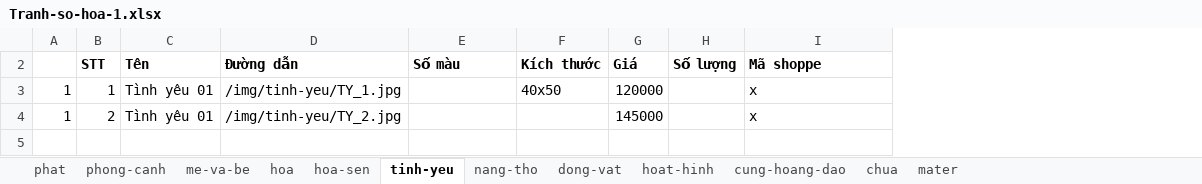
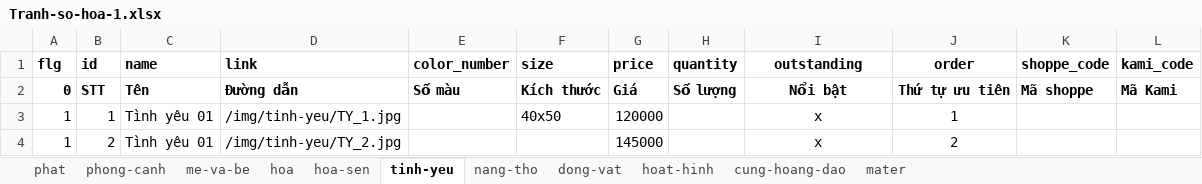
Before and after one commit to tranquangtanqt/kami, an Excel workbook: data-excel/Tranh-so-hoa-1.xlsx, sheet tinh-yeu, drawn as a sheet; values as stored, in another font and other column widths than the file's, no borders; the diff names each change by its address in the sheet, - before the commit and + after, or states it on an @@ line.

```diff
--- a/data-excel/Tranh-so-hoa-1.xlsx (sheet tinh-yeu)
+++ b/data-excel/Tranh-so-hoa-1.xlsx (sheet tinh-yeu)
-sheet tab: chua
+column J, rows 2-4: Thứ tự ưu tiên | 1 | 2
+column K, row 2: Mã shoppe
+column L, row 2: Mã Kami
+row 1: flg | id | name | link | color_number | size | price | quantity | outstanding | order | shoppe_code | kami_code
-A2: (empty)
+A2: 0
-I2: Mã shoppe
+I2: Nổi bật
-I2:I4 alignment: left
+I2:I4 alignment: center
```
Also changed, not shown: sheet me-va-be, sheet cung-hoang-dao, sheet hoa-sen, sheet nang-tho, sheet hoat-hinh, sheet dong-vat, 3 more sheets, formulas that keep their value, hidden cells, data-excel/Tranh-so-hoa-2.xlsx, 21 other files.
